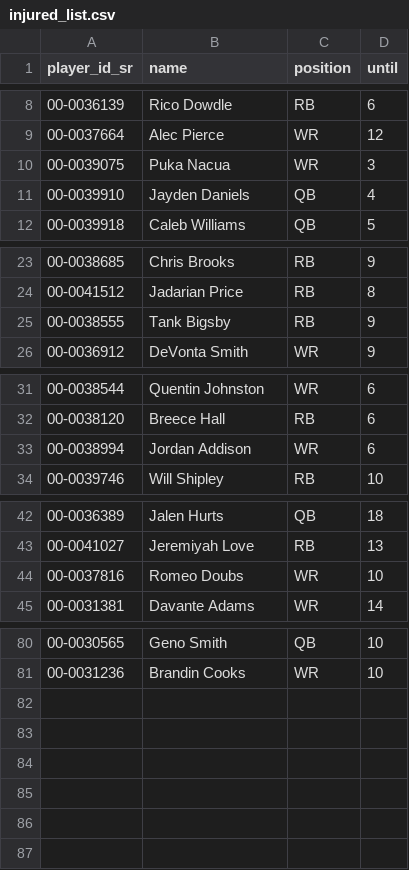
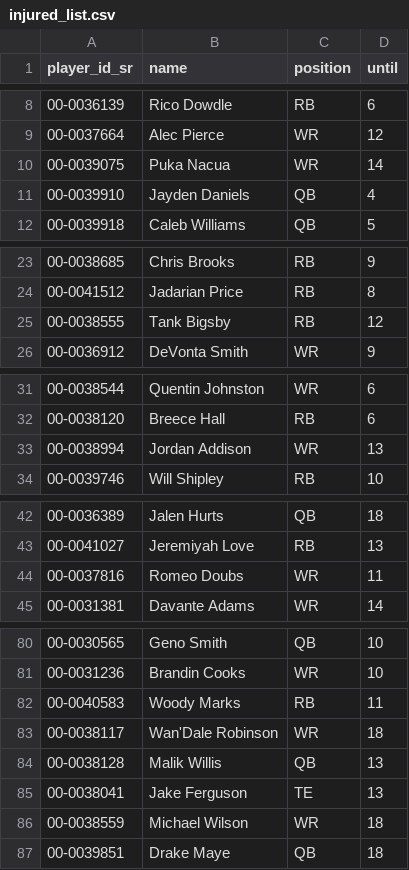
Before and after one commit to tefirman/fantasy-data, a CSV file: fantasyfb/injured_list.csv, drawn as a sheet; only a part is shown, gaps mark what is left out.

```diff
--- a/fantasyfb/injured_list.csv
+++ b/fantasyfb/injured_list.csv
@@ -9,3 +9,3 @@ player_id_sr,name,position,until
 00-0037664,Alec Pierce,WR,12
-00-0039075,Puka Nacua,WR,3
+00-0039075,Puka Nacua,WR,14
 00-0039910,Jayden Daniels,QB,4
@@ -24,3 +24,3 @@ player_id_sr,name,position,until
 00-0041512,Jadarian Price,RB,8
-00-0038555,Tank Bigsby,RB,9
+00-0038555,Tank Bigsby,RB,12
 00-0036912,DeVonta Smith,WR,9
@@ -32,3 +32,3 @@ player_id_sr,name,position,until
 00-0038120,Breece Hall,RB,6
-00-0038994,Jordan Addison,WR,6
+00-0038994,Jordan Addison,WR,13
 00-0039746,Will Shipley,RB,10
@@ -43,3 +43,3 @@ player_id_sr,name,position,until
 00-0041027,Jeremiyah Love,RB,13
-00-0037816,Romeo Doubs,WR,10
+00-0037816,Romeo Doubs,WR,11
 00-0031381,Davante Adams,WR,14
@@ -81 +81,7 @@ player_id_sr,name,position,until
 00-0031236,Brandin Cooks,WR,10
+00-0040583,Woody Marks,RB,11
+00-0038117,Wan'Dale Robinson,WR,18
+00-0038128,Malik Willis,QB,13
+00-0038041,Jake Ferguson,TE,13
+00-0038559,Michael Wilson,WR,18
+00-0039851,Drake Maye,QB,18
```
